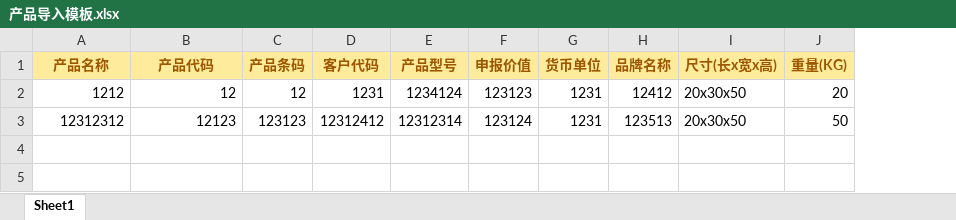
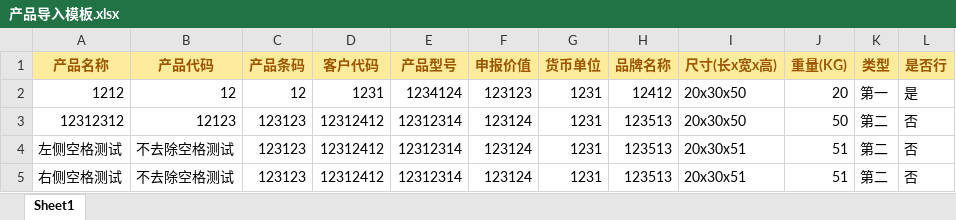
Before and after one commit to dotnetcore/Magicodes.IE, an Excel workbook: src/Magicodes.ExporterAndImporter.Tests/Models/产品导入模板.xlsx, sheet Sheet1, drawn as a sheet; values as stored, in another font and other column widths than the file's, no borders; the diff names each change by its address in the sheet, - before the commit and + after, or states it on an @@ line.

```diff
--- a/src/Magicodes.ExporterAndImporter.Tests/Models/产品导入模板.xlsx (sheet Sheet1)
+++ b/src/Magicodes.ExporterAndImporter.Tests/Models/产品导入模板.xlsx (sheet Sheet1)
+column K (类型), rows 2-3: 第一 | 第二
+column L (是否行), rows 2-3: 是 | 否
+row 4: 左侧空格测试 | 不去除空格测试 | 123123 | 12312412 | 12312314 | 123124 | 1231 | 123513 | 20x30x51 | 51 | 第二 | 否
+row 5: 右侧空格测试 | 不去除空格测试 | 123123 | 12312412 | 12312314 | 123124 | 1231 | 123513 | 20x30x51 | 51 | 第二 | 否
```
Also changed, not shown: 10 other files.
